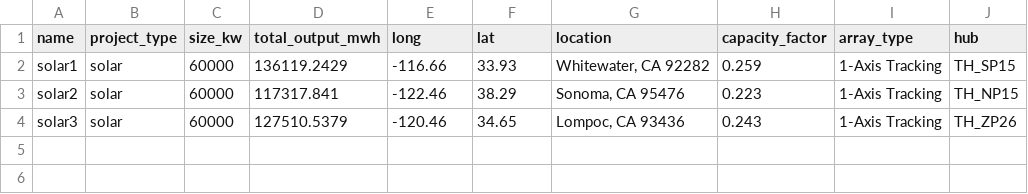
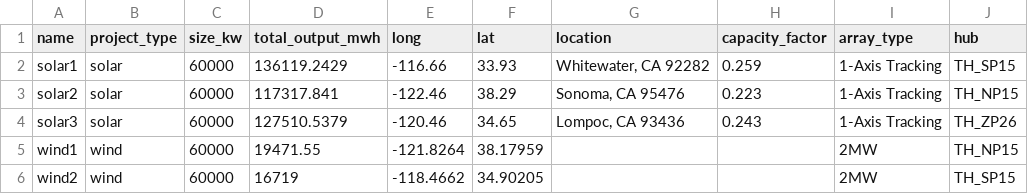
Before and after one commit to kynanwh/VPPA-Simulation-Shiny-Project_ESM244, a CSV file: revenue_model_kwh/renewable_metadata.csv (was renewable_metadata.csv), drawn as a sheet.

```diff
--- a/renewable_metadata.csv
+++ b/revenue_model_kwh/renewable_metadata.csv
@@ -4 +4,3 @@ solar2,solar,60000,117317.841,-122.46,38.29,"Sonoma, CA 95476",0.223,1-Axis Trac
 solar3,solar,60000,127510.5379,-120.46,34.65,"Lompoc, CA 93436",0.243,1-Axis Tracking,TH_ZP26
+wind1,wind,60000,19471.55,-121.8264,38.17959,,,2MW,TH_NP15
+wind2,wind,60000,16719,-118.4662,34.90205,,,2MW,TH_SP15
```
Also changed, not shown: 11 other files.
